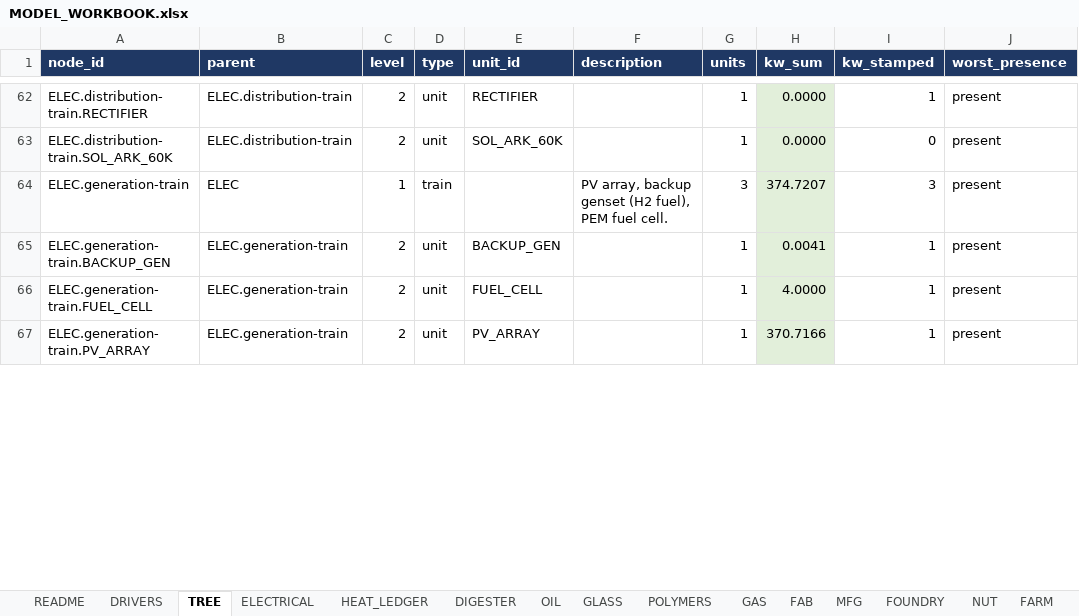
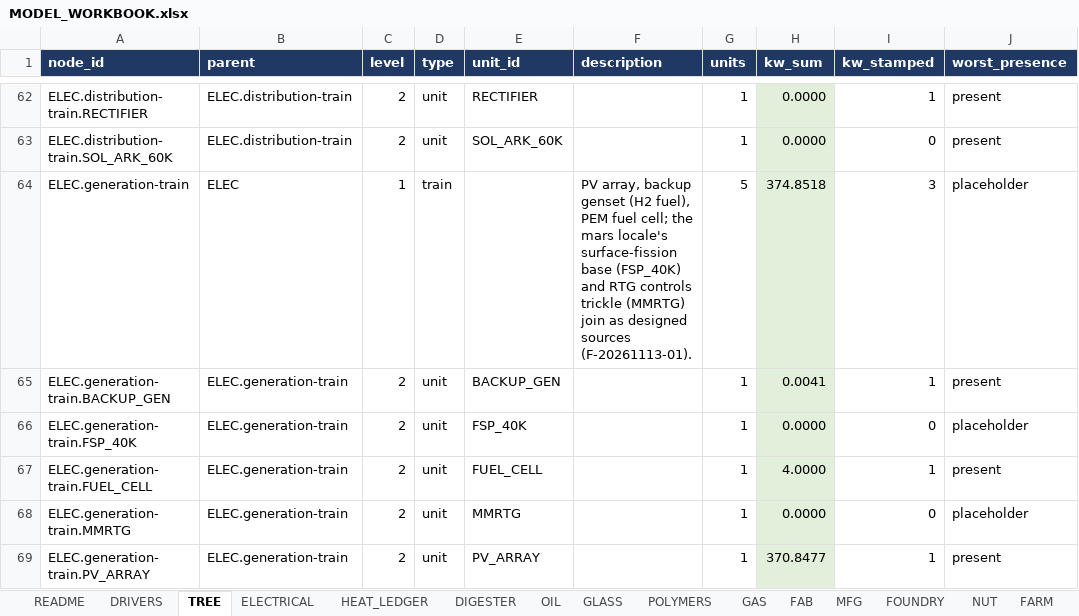
Before and after one commit to egofree/Aqueous_Solutions, an Excel workbook: docs-authority/MODEL_WORKBOOK.xlsx, sheet TREE, drawn as a sheet; only a part is shown, gaps mark what is left out; values as stored, in another font and other column widths than the file's, no borders; addresses are those after the commit; the diff covers the shown part only; the diff names each change by its address in the sheet, - before the commit and + after, or states it on an @@ line.

Commit message:
system tree: the four new units take their places
BRINE_CRYS joins the pot-cell train it feeds; NUT_AN joins the aquaponics
train of its graph sector (the containment test pins sector_exceptions
empty - placement follows the graph, not an exception); FSP_40K and MMRTG
join the generation train as designed sources, whose baseline aggregate is
honestly placeholder-presence with per-locale solved counts. The tree stays
the curated partition of the graph unit set in both directions - the drift
guard held, the placements land with the hardware.

```diff
--- a/docs-authority/MODEL_WORKBOOK.xlsx (sheet TREE)
+++ b/docs-authority/MODEL_WORKBOOK.xlsx (sheet TREE)
-F64 (description): …PEM fuel cell.
+F64 (description): …PEM fuel cell; the mars locale's surface-fission base (FSP_40K) and RTG controls trickle (MMRTG) join as designed sources (F-20261113-01).
-G64 (units): 3
+G64 (units): 5
-H64 (kw_sum): 374.7207
+H64 (kw_sum): 374.8518
-J64 (worst_presence): present
+J64 (worst_presence): placeholder
+row 66: ELEC.generation-train.FSP_40K | ELEC.generation-train | 2 | unit | FSP_40K |  | 1 | 0.0000 | 0 | placeholder
+row 68: ELEC.generation-train.MMRTG | ELEC.generation-train | 2 | unit | MMRTG |  | 1 | 0.0000 | 0 | placeholder
-H69 (kw_sum): 370.7166
+H69 (kw_sum): 370.8477
```
Also changed, not shown: 2 added rows and 30 edited cells elsewhere in this sheet, sheet DRIVERS, sheet FARM, sheet FOUNDRY, sheet FAB, sheet ELEC, sheet DIGESTER, 14 more sheets, 2 other files.
